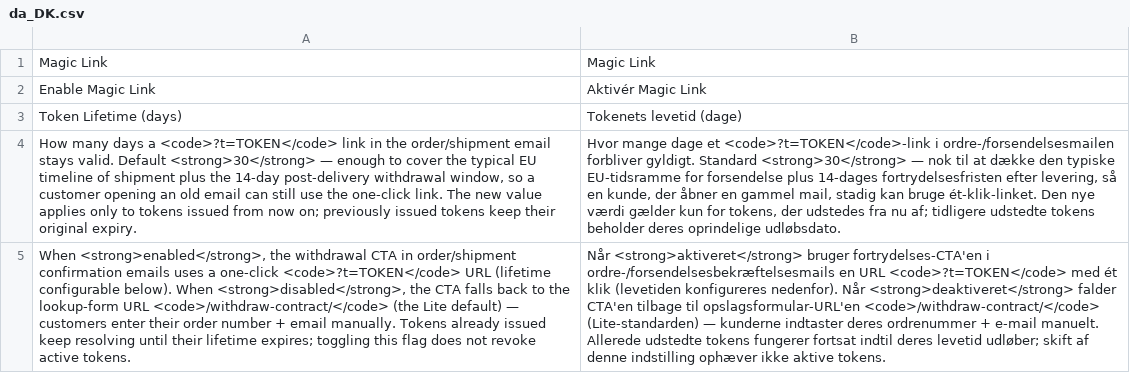
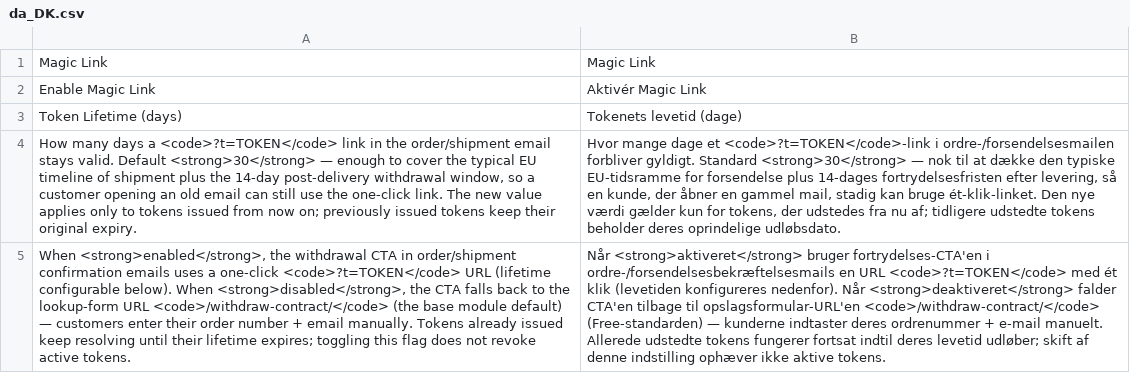
Before and after one commit to rebimol/module-eu-withdrawal-magic-link, a CSV file: i18n/da_DK.csv, drawn as a sheet; the diff names each change by its address in the sheet, - before the commit and + after, or states it on an @@ line.

```diff
--- a/i18n/da_DK.csv
+++ b/i18n/da_DK.csv
-A5: …<code>/withdraw-contract/</code> (the Lite default) —…
+A5: …<code>/withdraw-contract/</code> (the base module default) —…
-B5: …opslagsformular-URL'en <code>/withdraw-contract/</code> (Lite-standarden) — kunderne…
+B5: …opslagsformular-URL'en <code>/withdraw-contract/</code> (Free-standarden) — kunderne…
```
Also changed, not shown: i18n/bg_BG.csv, i18n/cs_CZ.csv, 26 other files.
